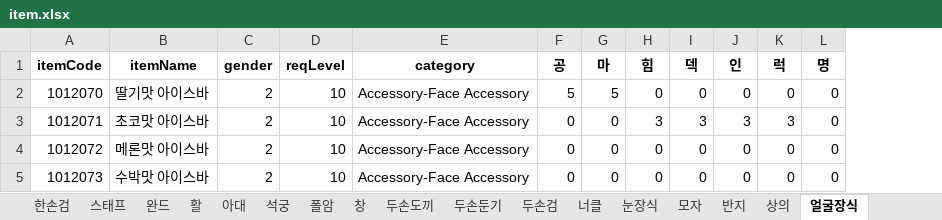
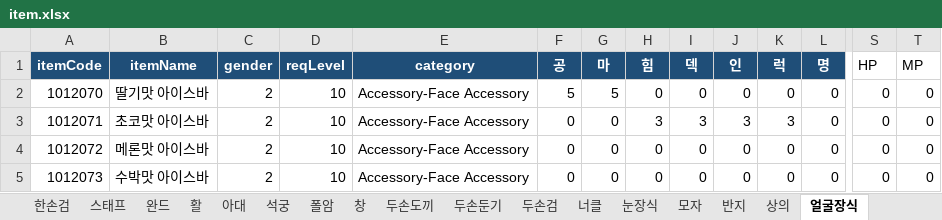
Before and after one commit to oqq21/ppoo213, an Excel workbook: item.xlsx, sheet 얼굴장식, drawn as a sheet; only a part is shown, gaps mark what is left out; values as stored, in another font and other column widths than the file's, no borders; the diff covers the shown part only; the diff names each change by its address in the sheet, - before the commit and + after, or states it on an @@ line.

```diff
--- a/item.xlsx (sheet 얼굴장식)
+++ b/item.xlsx (sheet 얼굴장식)
+column S (HP), rows 2-5: all 0
+column T (MP), rows 2-5: all 0
@@ A1:L1 fill: none → #1F4E78, text colour: black → #FFFFFF @@
```
Also changed, not shown: cell formats elsewhere in this sheet, sheet 훈장, sheet 눈장식, sheet 펫장비, sheet 반지, sheet 장비_기타, sheet 팬던트, 25 more sheets, 9 other files.
